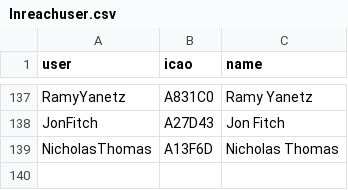
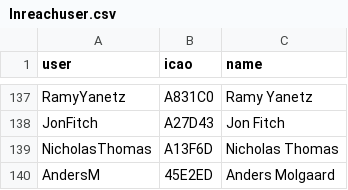
Before and after one commit to DavisChappins/InreachToOGN, a CSV file: Inreachuser.csv, drawn as a sheet; only a part is shown, gaps mark what is left out.

Commit message:
Update Inreachuser.csv

```diff
--- a/Inreachuser.csv
+++ b/Inreachuser.csv
@@ -139 +139,2 @@ JonFitch,A27D43,Jon Fitch
 NicholasThomas,A13F6D,Nicholas Thomas
+AndersM,45E2ED,Anders Molgaard
```
